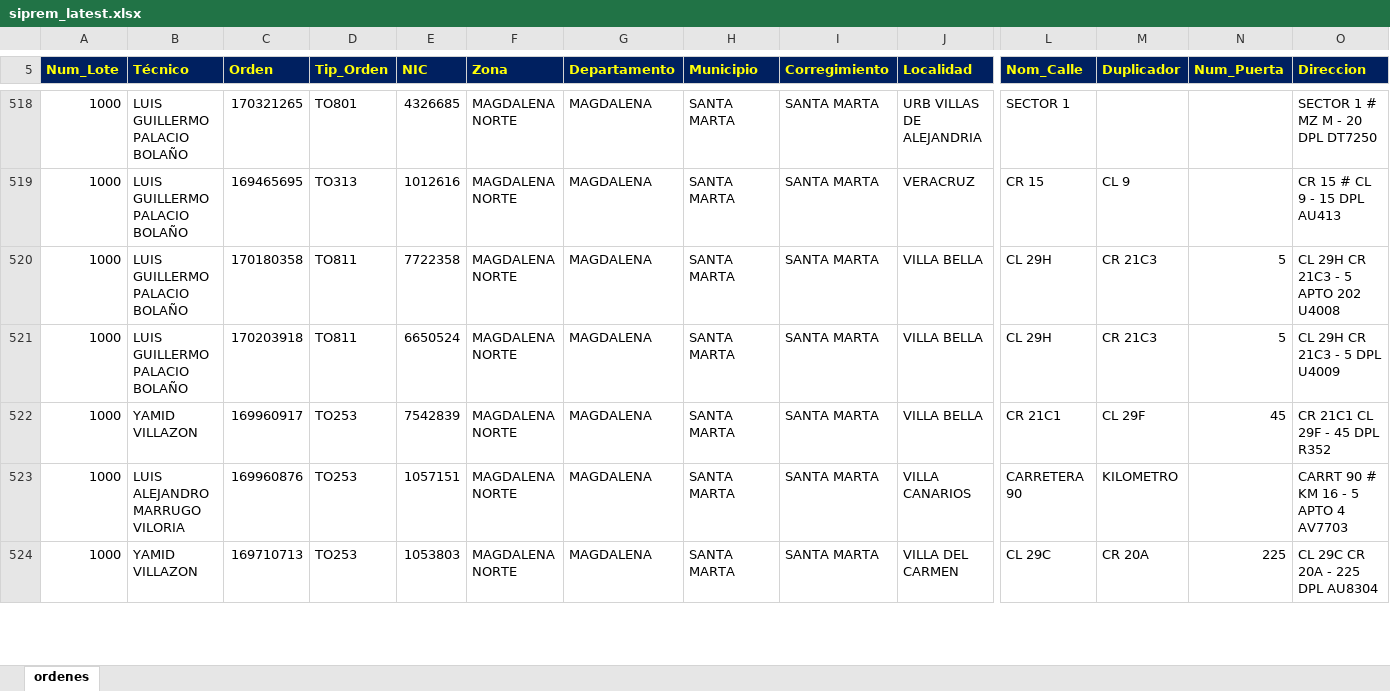
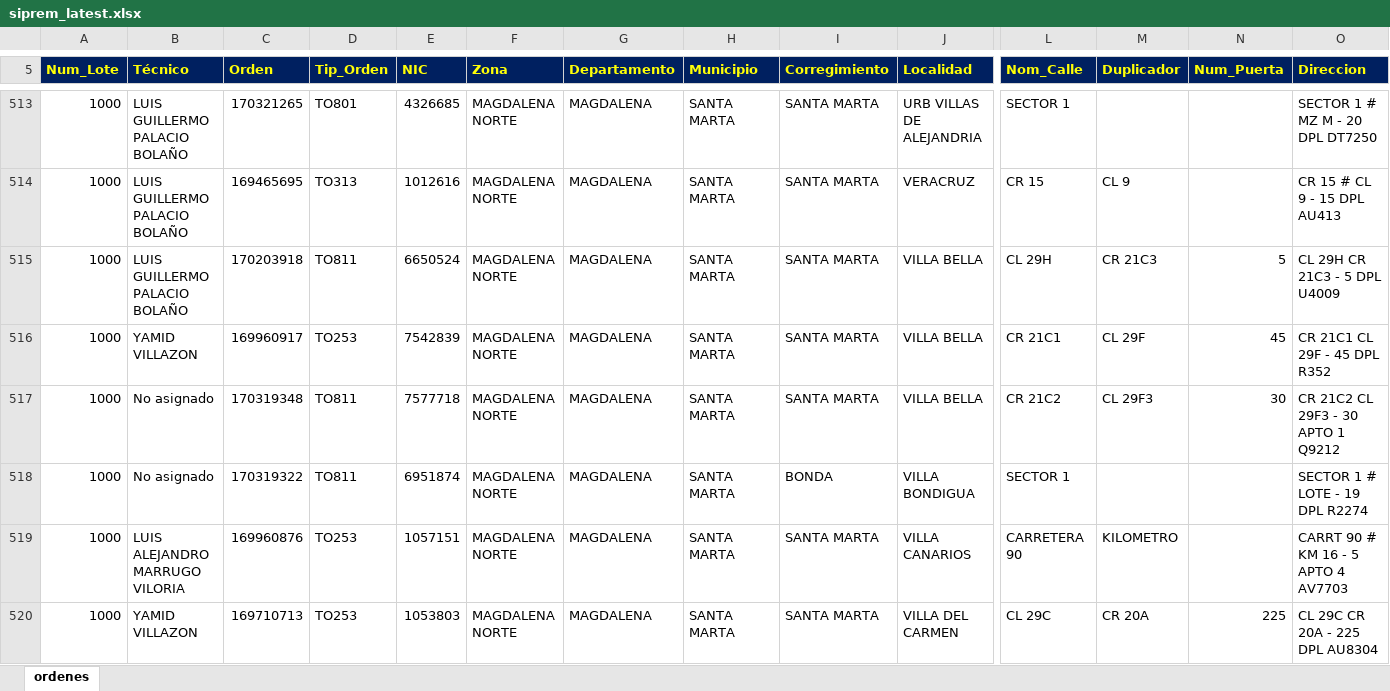
Before and after one commit to vikano27-debug/Dashboard_ING_VOA, an Excel workbook: siprem_latest.xlsx, sheet ordenes, drawn as a sheet; only a part is shown, gaps mark what is left out; values as stored, in another font and other column widths than the file's, no borders; removed rows and columns are numbered as before the commit, all else as after; rows hold the shown columns only; the diff covers the shown part only; the diff names each change by its address in the sheet, - before the commit and + after, or states it on an @@ line.

```diff
--- a/siprem_latest.xlsx (sheet ordenes)
+++ b/siprem_latest.xlsx (sheet ordenes)
-row 520: 1000 | LUIS GUILLERMO PALACIO BOLAÑO | 170180358 | TO811 | 7722358 | MAGDALENA NORTE | MAGDALENA | SANTA MARTA | SANTA MARTA | VILLA BELLA | CL 29H | CR 21C3 | 5 | CL 29H CR 21C3 - 5 APTO 202 U4008
+row 517: 1000 | No asignado | 170319348 | TO811 | 7577718 | MAGDALENA NORTE | MAGDALENA | SANTA MARTA | SANTA MARTA | VILLA BELLA | CR 21C2 | CL 29F3 | 30 | CR 21C2 CL 29F3 - 30 APTO 1 Q9212
+row 518: 1000 | No asignado | 170319322 | TO811 | 6951874 | MAGDALENA NORTE | MAGDALENA | SANTA MARTA | BONDA | VILLA BONDIGUA | SECTOR 1 |  |  | SECTOR 1 # LOTE - 19 DPL R2274
```
Also changed, not shown: 34 added rows, 40 removed rows and 120 edited cells elsewhere in this sheet.
